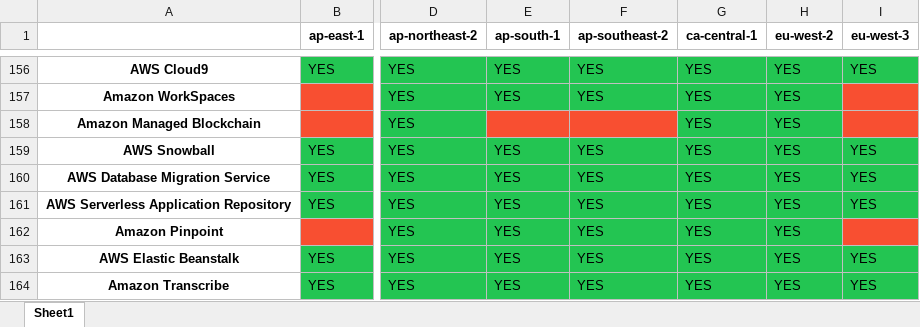
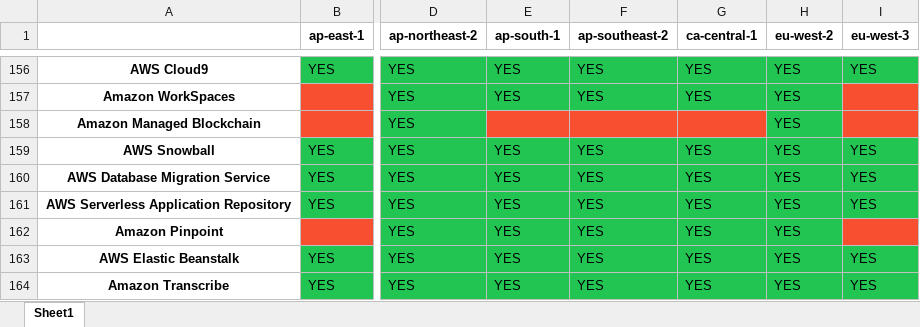
Before and after one commit to Aryaman6492/Aws-Service-Versions, an Excel workbook: AwsServiceRegions.xlsx, sheet Sheet1, drawn as a sheet; only a part is shown, gaps mark what is left out; values as stored, in another font and other column widths than the file's, no borders; the diff names each change by its address in the sheet, - before the commit and + after, or states it on an @@ line.

```diff
--- a/AwsServiceRegions.xlsx (sheet Sheet1)
+++ b/AwsServiceRegions.xlsx (sheet Sheet1)
-G158 (ca-central-1): YES
+G158 (ca-central-1): (empty)
-G158 fill: #23C552
+G158 fill: #F84F31
```
Also changed, not shown: 1 other file.
